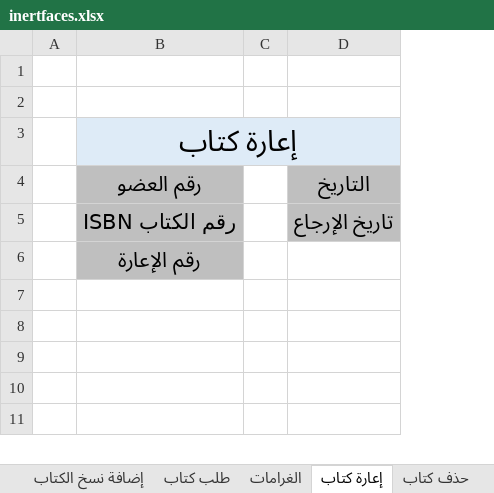
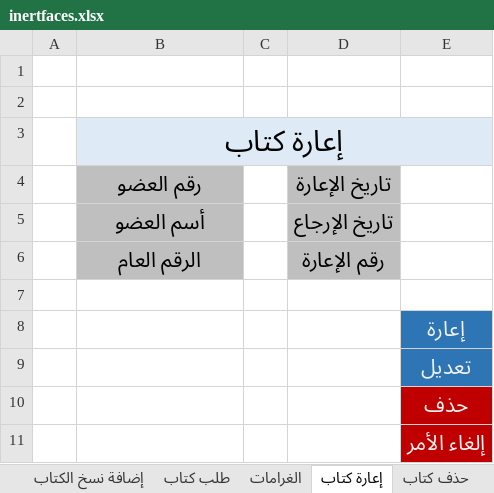
Before and after one commit to EmadAlareefi/Emad-Yousef, an Excel workbook: Emad Branch/inertfaces.xlsx, sheet إعارة كتاب, drawn as a sheet; values as stored, in another font and other column widths than the file's, no borders; addresses are those after the commit; the diff names each change by its address in the sheet, - before the commit and + after, or states it on an @@ line.

```diff
--- a/Emad Branch/inertfaces.xlsx (sheet إعارة كتاب)
+++ b/Emad Branch/inertfaces.xlsx (sheet إعارة كتاب)
+column E, empty
-D4: التاريخ
+D4: تاريخ الإعارة
-B5 (رقم العضو): رقم الكتاب ISBN
+B5 (رقم العضو): أسم العضو
+row 6:  | الرقم العام |  | رقم الإعارة
-B7 (رقم العضو): رقم الإعارة
+B7 (رقم العضو): (empty)
-B7 fill: #BFBFBF
+B7 fill: none
+row 8:  |  |  |  | إعارة
+row 9:  |  |  |  | تعديل
+row 10:  |  |  |  | حذف
+row 11:  |  |  |  | إلغاء الأمر
```
Also changed, not shown: sheet الغرامات, sheet الإستعلام عن الكتاب, sheet إضافة نسخ الكتاب, sheet إضافة عضو, sheet إضافة كتاب, sheet إضافة موظف, 5 more sheets, other sheet tabs.
